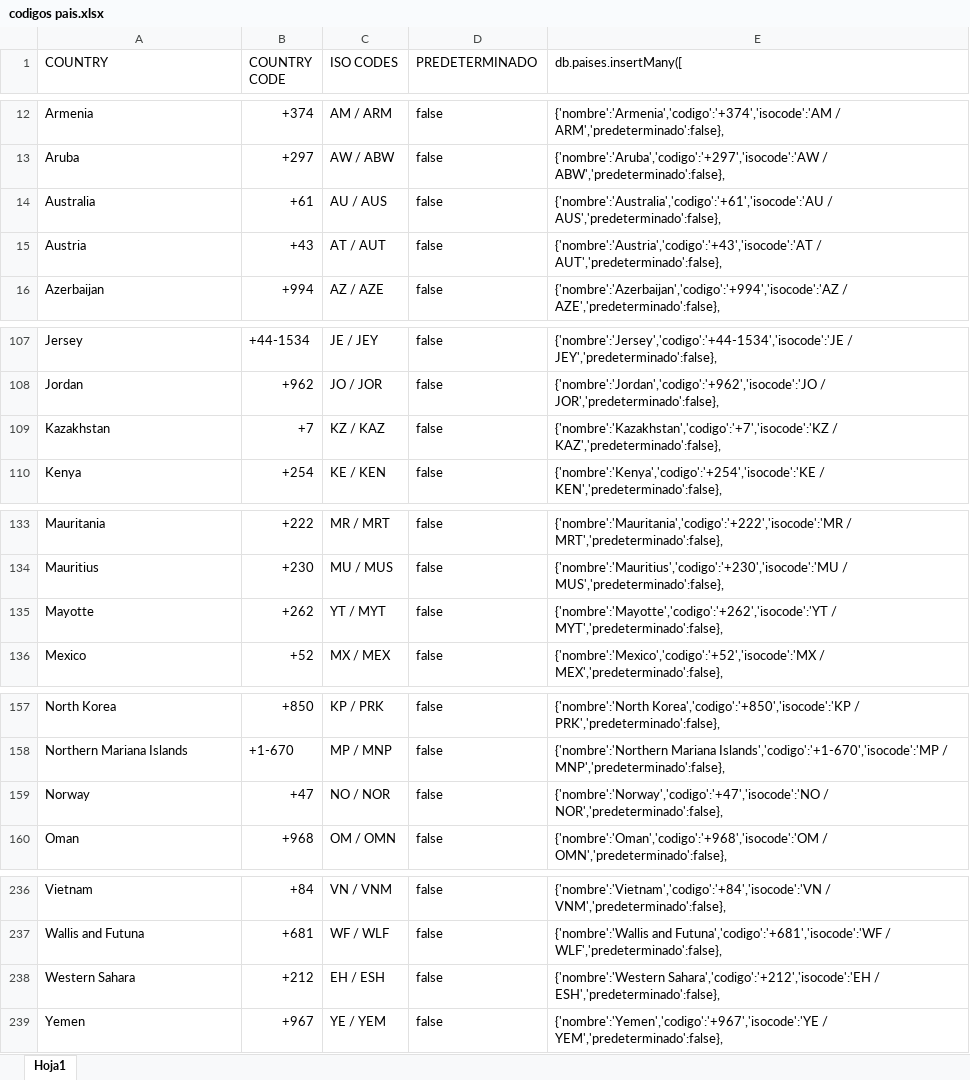
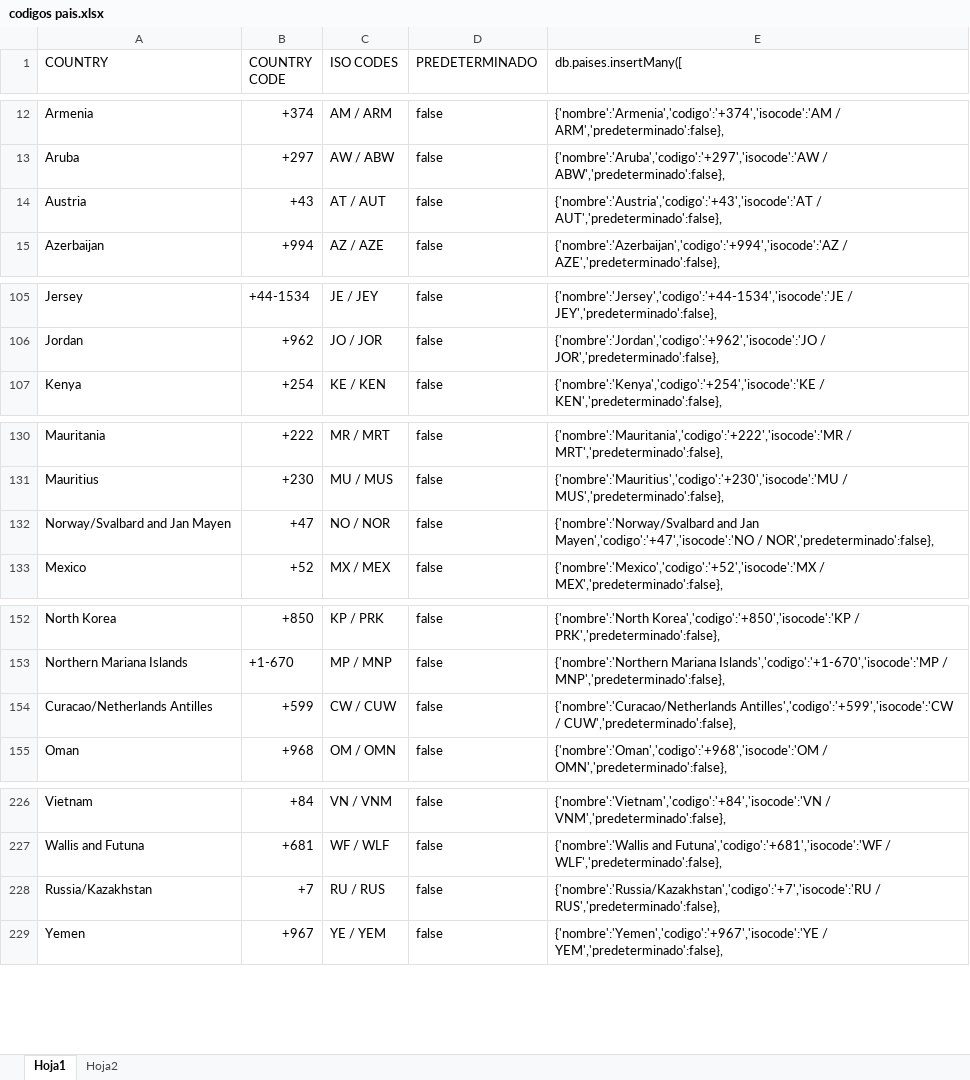
Before and after one commit to andres97473/NodeJs, an Excel workbook: whatsapp-bot-master/backend-server/docs/codigos pais.xlsx, sheet Hoja1, drawn as a sheet; only a part is shown, gaps mark what is left out; values as stored, in another font and other column widths than the file's, no cell formats; conditional formats not drawn; removed rows and columns are numbered as before the commit, all else as after; the diff covers the shown part only; the diff names each change by its address in the sheet, - before the commit and + after, or states it on an @@ line.

```diff
--- a/whatsapp-bot-master/backend-server/docs/codigos pais.xlsx (sheet Hoja1)
+++ b/whatsapp-bot-master/backend-server/docs/codigos pais.xlsx (sheet Hoja1)
+sheet tab: Hoja2
-row 14: Australia | +61 | AU / AUS | false | {'nombre':'Australia','codigo':'+61','isocode':'AU / AUS','predeterminado':false},
-row 109: Kazakhstan | +7 | KZ / KAZ | false | {'nombre':'Kazakhstan','codigo':'+7','isocode':'KZ / KAZ','predeterminado':false},
-row 135: Mayotte | +262 | YT / MYT | false | {'nombre':'Mayotte','codigo':'+262','isocode':'YT / MYT','predeterminado':false},
+row 132: Norway/Svalbard and Jan Mayen | +47 | NO / NOR | false | {'nombre':'Norway/Svalbard and Jan Mayen','codigo':'+47','isocode':'NO / NOR','predeterminado':false},
-row 159: Norway | +47 | NO / NOR | false | {'nombre':'Norway','codigo':'+47','isocode':'NO / NOR','predeterminado':false},
+row 154: Curacao/Netherlands Antilles | +599 | CW / CUW | false | {'nombre':'Curacao/Netherlands Antilles','codigo':'+599','isocode':'CW / CUW','predeterminado':false},
-row 238: Western Sahara | +212 | EH / ESH | false | {'nombre':'Western Sahara','codigo':'+212','isocode':'EH / ESH','predeterminado':false},
+row 228: Russia/Kazakhstan | +7 | RU / RUS | false | {'nombre':'Russia/Kazakhstan','codigo':'+7','isocode':'RU / RUS','predeterminado':false},
```
Also changed, not shown: 5 added rows, 13 removed rows and 3 edited cells elsewhere in this sheet, cell formats, formulas that keep their value, 5 other files.
